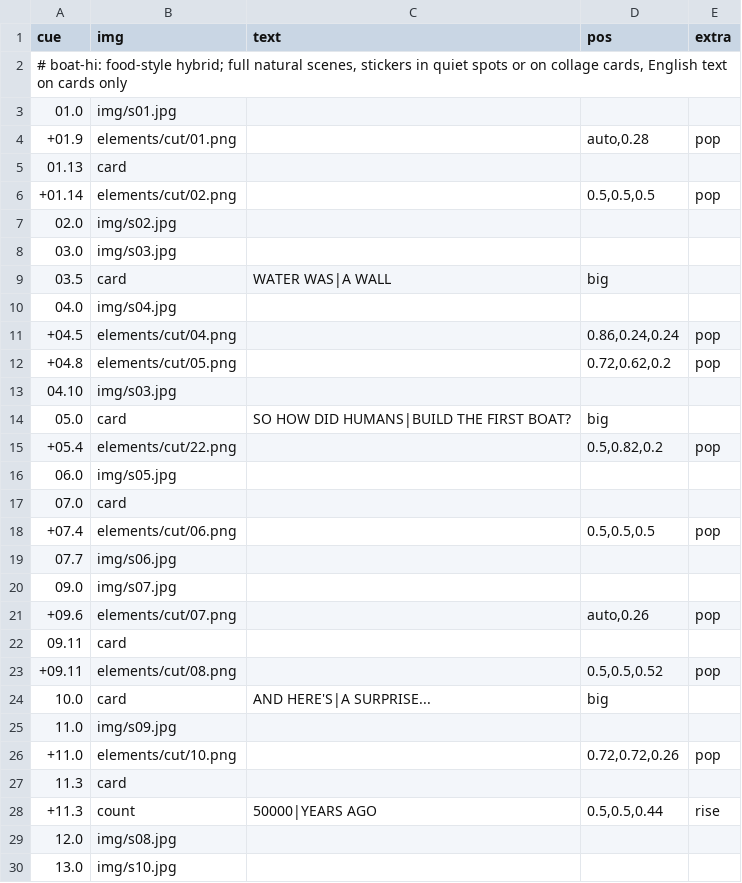
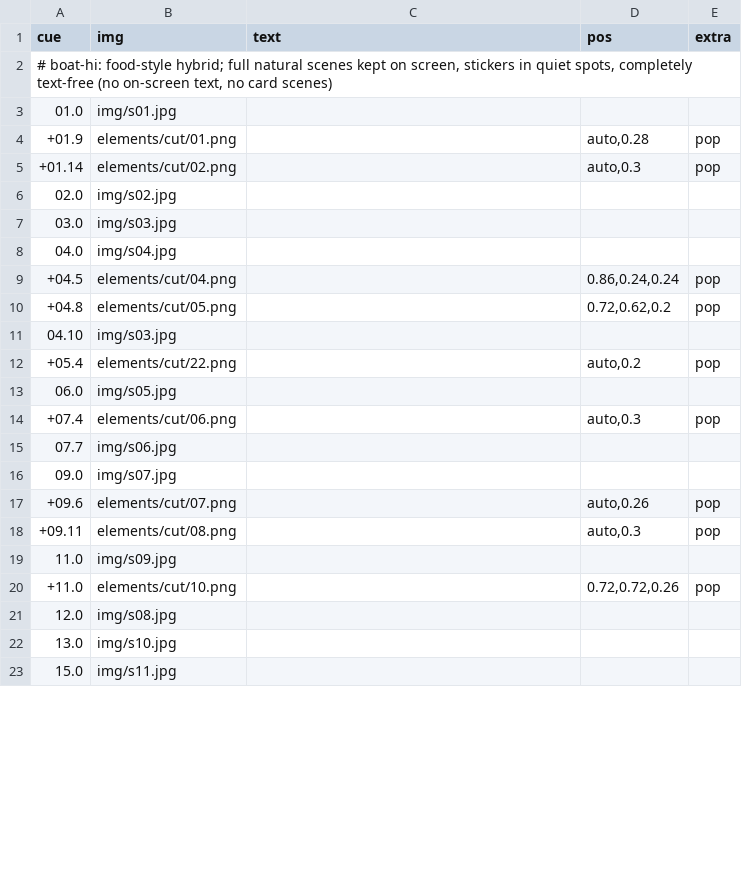
Before and after one commit to nirajan-khatiwada/StickManMCP, a TSV file: skills/stickman-hybrid/example/boat_hi/SCENES.tsv, drawn as a sheet; only a part is shown; the shorter side is filled out with more unchanged rows; the diff covers the shown part only.

```diff
--- a/skills/stickman-hybrid/example/boat_hi/SCENES.tsv
+++ b/skills/stickman-hybrid/example/boat_hi/SCENES.tsv
@@ -1,10 +1,8 @@
 cue	img	text	pos	extra
-# boat-hi: food-style hybrid; full natural scenes, stickers in quiet spots or on collage cards, English text on cards only
+# boat-hi: food-style hybrid; full natural scenes kept on screen, stickers in quiet spots, completely text-free (no on-screen text, no card scenes)
 01.0	img/s01.jpg			
 +01.9	elements/cut/01.png		auto,0.28	pop
-01.13	card			
-+01.14	elements/cut/02.png		0.5,0.5,0.5	pop
++01.14	elements/cut/02.png		auto,0.3	pop
 02.0	img/s02.jpg			
 03.0	img/s03.jpg			
-03.5	card	WATER WAS|A WALL	big	
 04.0	img/s04.jpg			
@@ -13,7 +11,5 @@ cue	img	text	pos	extra
 04.10	img/s03.jpg			
-05.0	card	SO HOW DID HUMANS|BUILD THE FIRST BOAT?	big	
-+05.4	elements/cut/22.png		0.5,0.82,0.2	pop
++05.4	elements/cut/22.png		auto,0.2	pop
 06.0	img/s05.jpg			
-07.0	card			
-+07.4	elements/cut/06.png		0.5,0.5,0.5	pop
++07.4	elements/cut/06.png		auto,0.3	pop
 07.7	img/s06.jpg			
@@ -21,9 +17,5 @@ cue	img	text	pos	extra
 +09.6	elements/cut/07.png		auto,0.26	pop
-09.11	card			
-+09.11	elements/cut/08.png		0.5,0.5,0.52	pop
-10.0	card	AND HERE'S|A SURPRISE...	big	
++09.11	elements/cut/08.png		auto,0.3	pop
 11.0	img/s09.jpg			
 +11.0	elements/cut/10.png		0.72,0.72,0.26	pop
-11.3	card			
-+11.3	count	50000|YEARS AGO	0.5,0.5,0.44	rise
 12.0	img/s08.jpg			
```
Also changed, not shown: 9 removed rows and 8 edited cells elsewhere in this file, skills/stickman-hybrid/example/cooking/SCENES.tsv, skills/stickman-hybrid/example/food/SCENES.tsv, 15 other files.
